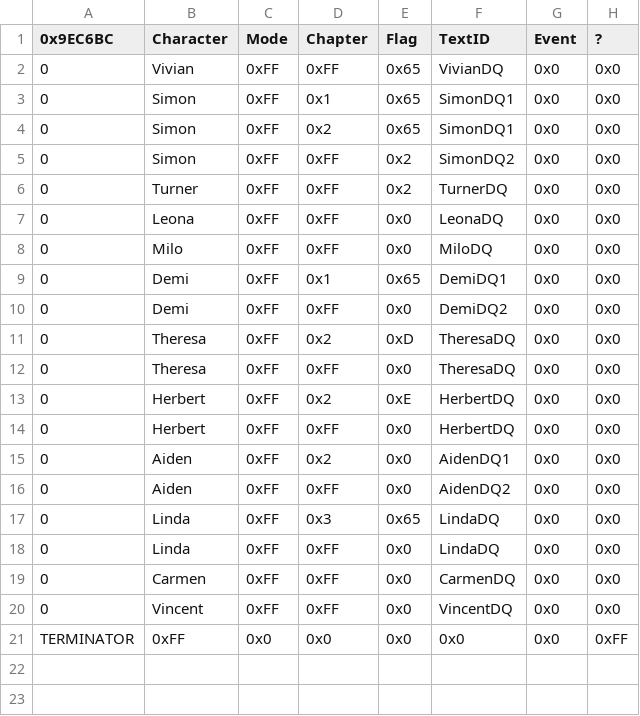
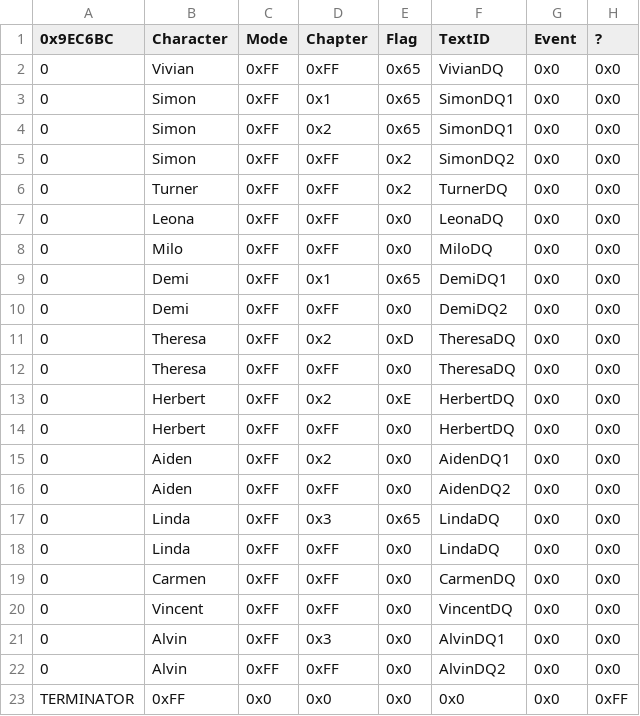
Before and after one commit to Huichelaar/HuichFE, a CSV file: Tables/Character/Quotes/DeathQuotes.csv, drawn as a sheet.

```diff
--- a/Tables/Character/Quotes/DeathQuotes.csv
+++ b/Tables/Character/Quotes/DeathQuotes.csv
@@ -20,2 +20,4 @@
 0,Vincent,0xFF,0xFF,0x0,VincentDQ,0x0,0x0
+0,Alvin,0xFF,0x3,0x0,AlvinDQ1,0x0,0x0
+0,Alvin,0xFF,0xFF,0x0,AlvinDQ2,0x0,0x0
 TERMINATOR,0xFF,0x0,0x0,0x0,0x0,0x0,0xFF
```
Also changed, not shown: 6 other files.
